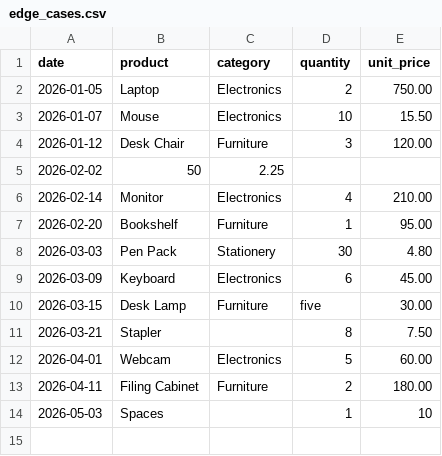
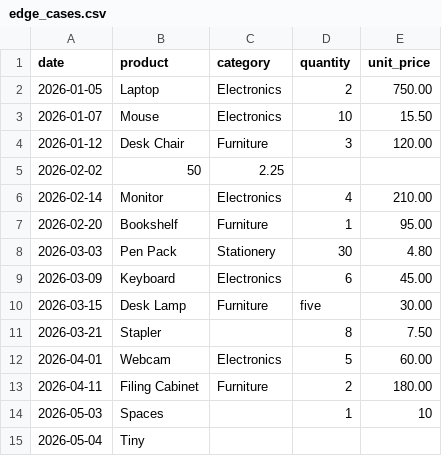
Before and after one commit to adam-c4d/pythonllm-practise, a CSV file: 01_python/data/edge_cases.csv, drawn as a sheet; the diff names each change by its address in the sheet, - before the commit and + after, or states it on an @@ line.

Commit message:
Fix: validate required fields in from_row, add edge_cases.csv

```diff
--- a/01_python/data/edge_cases.csv
+++ b/01_python/data/edge_cases.csv
+row 15: 2026-05-04 | Tiny
```
Also changed, not shown: 3 other files.
